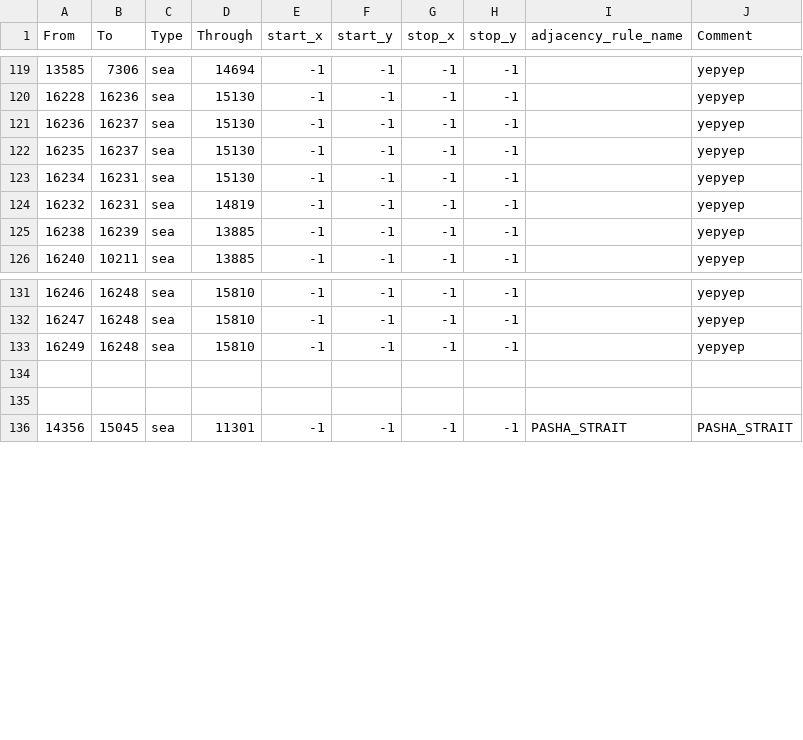
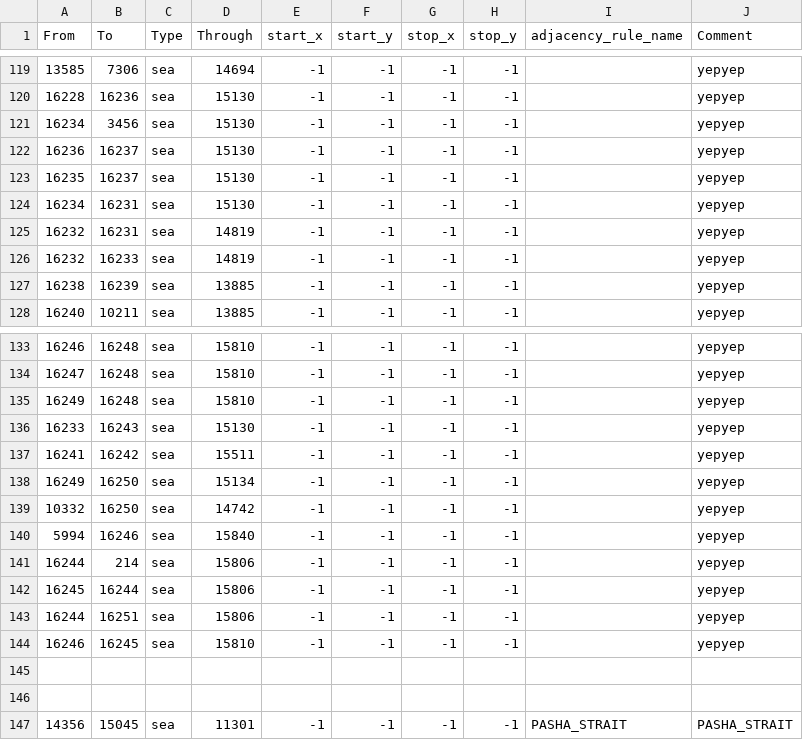
Before and after one commit to Rekordny/Project_IRIS, a CSV file: map/adjacencies.csv, drawn as a sheet; only a part is shown, gaps mark what is left out; the diff names each change by its address in the sheet, - before the commit and + after, or states it on an @@ line.

```diff
--- a/map/adjacencies.csv
+++ b/map/adjacencies.csv
+row 121: 16234 | 3456 | sea | 15130 | -1 | -1 | -1 | -1 |  | yepyep
+row 126: 16232 | 16233 | sea | 14819 | -1 | -1 | -1 | -1 |  | yepyep
+row 136: 16233 | 16243 | sea | 15130 | -1 | -1 | -1 | -1 |  | yepyep
+row 137: 16241 | 16242 | sea | 15511 | -1 | -1 | -1 | -1 |  | yepyep
+row 138: 16249 | 16250 | sea | 15134 | -1 | -1 | -1 | -1 |  | yepyep
+row 139: 10332 | 16250 | sea | 14742 | -1 | -1 | -1 | -1 |  | yepyep
+row 140: 5994 | 16246 | sea | 15840 | -1 | -1 | -1 | -1 |  | yepyep
+row 141: 16244 | 214 | sea | 15806 | -1 | -1 | -1 | -1 |  | yepyep
+row 142: 16245 | 16244 | sea | 15806 | -1 | -1 | -1 | -1 |  | yepyep
+row 143: 16244 | 16251 | sea | 15806 | -1 | -1 | -1 | -1 |  | yepyep
+row 144: 16246 | 16245 | sea | 15810 | -1 | -1 | -1 | -1 |  | yepyep
```
Also changed, not shown: map/definition.csv, 53 other files.
